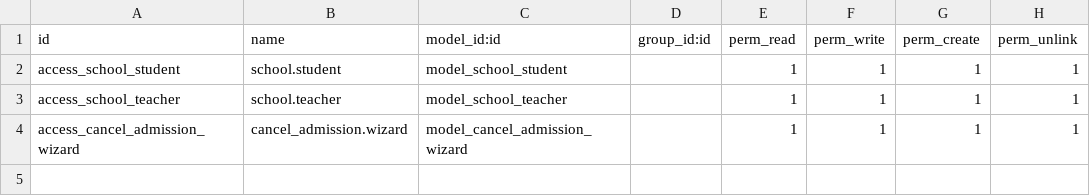
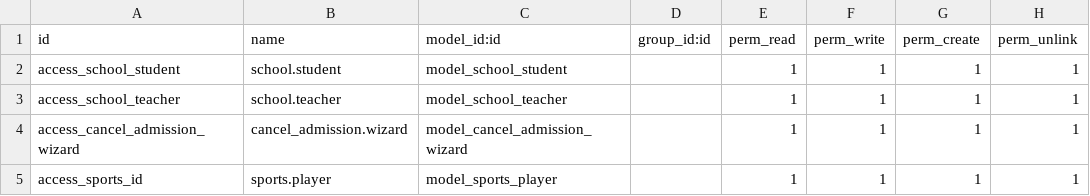
Before and after one commit to amandeep8297/Odoo_Training_BV, a CSV file: School_Management/security/ir.model.access.csv, drawn as a sheet; the diff names each change by its address in the sheet, - before the commit and + after, or states it on an @@ line.

Commit message:
Added a feature of name_create orm method and also added sports model and it's menu in the school module

```diff
--- a/School_Management/security/ir.model.access.csv
+++ b/School_Management/security/ir.model.access.csv
+row 5: access_sports_id | sports.player | model_sports_player |  | 1 | 1 | 1 | 1
```
Also changed, not shown: 9 other files.
